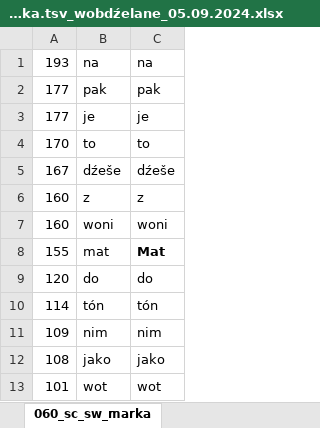
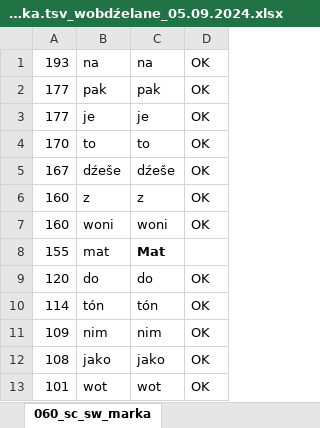
Before and after one commit to serbske-ewangelske-towarstwo/swjate_pismo, an Excel workbook: dźěłowe_wersije/060_sc_sw_marka.tsv_wobdźelane_05.09.2024.xlsx, sheet 060_sc_sw_marka, drawn as a sheet; only a part is shown; values as stored, in another font and other column widths than the file's, no borders; the diff names each change by its address in the sheet, - before the commit and + after, or states it on an @@ line.

Commit message:
WIP processing list and adding to word pairs and equal pairs

```diff
--- a/dźěłowe_wersije/060_sc_sw_marka.tsv_wobdźelane_05.09.2024.xlsx (sheet 060_sc_sw_marka)
+++ b/dźěłowe_wersije/060_sc_sw_marka.tsv_wobdźelane_05.09.2024.xlsx (sheet 060_sc_sw_marka)
+column D, rows 1-13: OK | OK | OK | OK | OK | OK | OK |  | OK | OK | OK | OK | OK
```
Also changed, not shown: 2 other files.
